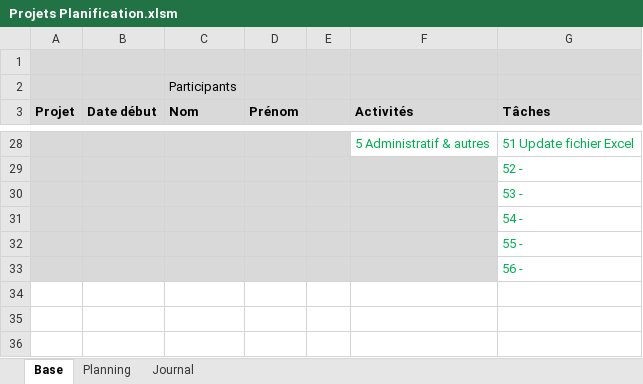
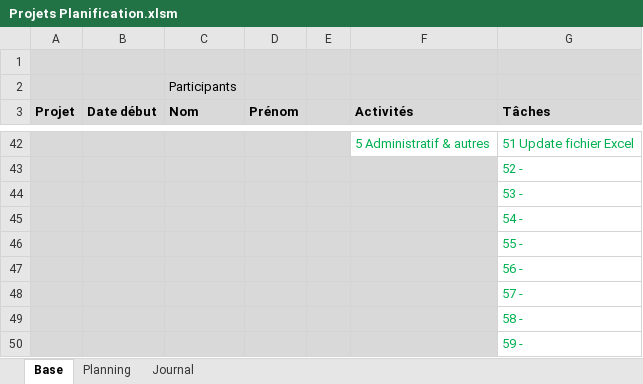
Before and after one commit to damienmayor/Projet-Groupe-Systeme, an Excel workbook: Projets Planification.xlsm, sheet Base, drawn as a sheet; only a part is shown, gaps mark what is left out; values as stored, in another font and other column widths than the file's, no borders; the diff covers the shown part only; the diff names each change by its address in the sheet, - before the commit and + after, or states it on an @@ line.

```diff
--- a/Projets Planification.xlsm (sheet Base)
+++ b/Projets Planification.xlsm (sheet Base)
+row 48:  |  |  |  |  |  | 57 -
+row 49:  |  |  |  |  |  | 58 -
+row 50:  |  |  |  |  |  | 59 -
```
Also changed, not shown: 14 added rows elsewhere in this sheet, sheet Journal, sheet Planning, formulas that keep their value, 1 other file.
